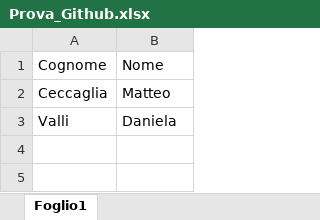
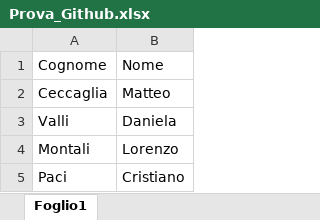
Before and after one commit to matteoceccaglia/Scheda_Controllo, an Excel workbook: Prova_Github.xlsx, sheet Foglio1, drawn as a sheet; values as stored, in another font and other column widths than the file's, no borders; the diff names each change by its address in the sheet, - before the commit and + after, or states it on an @@ line.

```diff
--- a/Prova_Github.xlsx (sheet Foglio1)
+++ b/Prova_Github.xlsx (sheet Foglio1)
+row 4: Montali | Lorenzo
+row 5: Paci | Cristiano
```
